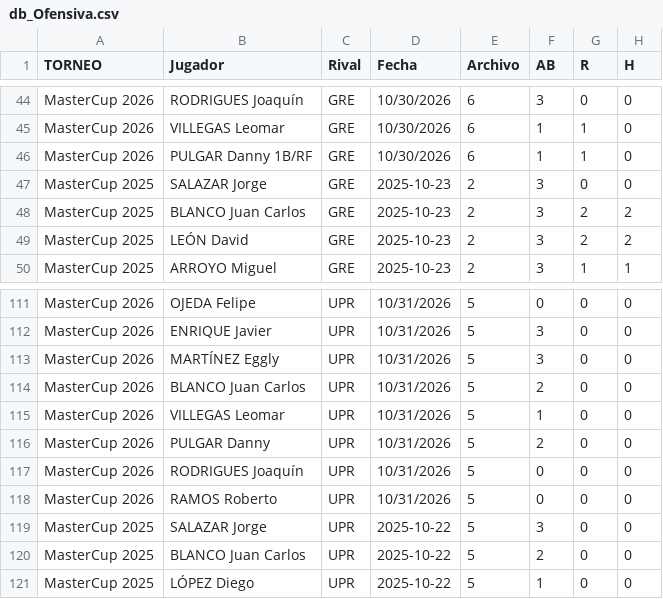
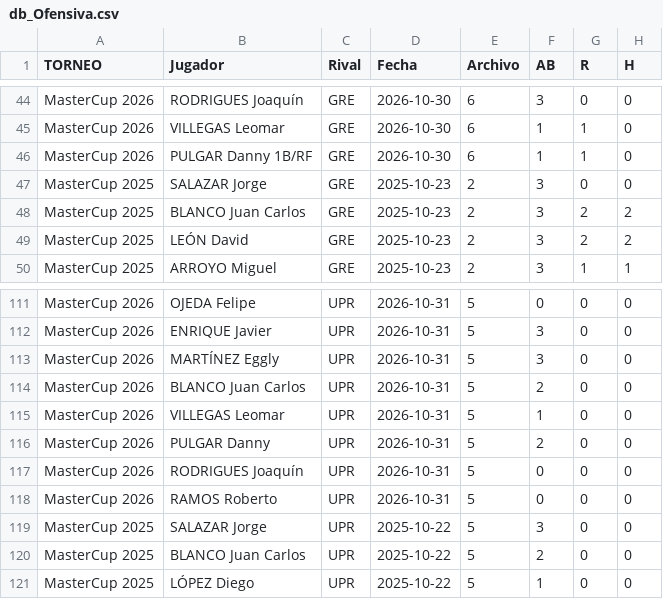
Before and after one commit to vpedrof/dridma-stats, a CSV file: data/db_Ofensiva.csv, drawn as a sheet; only a part is shown, gaps mark what is left out; the diff covers the shown part only; the diff names each change by its address in the sheet, - before the commit and + after, or states it on an @@ line.

```diff
--- a/data/db_Ofensiva.csv
+++ b/data/db_Ofensiva.csv
-D44:D46 (Fecha): 10/30/2026
+D44:D46 (Fecha): 2026-10-30
-D111:D118 (Fecha): 10/31/2026
+D111:D118 (Fecha): 2026-10-31
```
Also changed, not shown: 54 edited cells elsewhere in this file, data/db_Picheo.csv.
